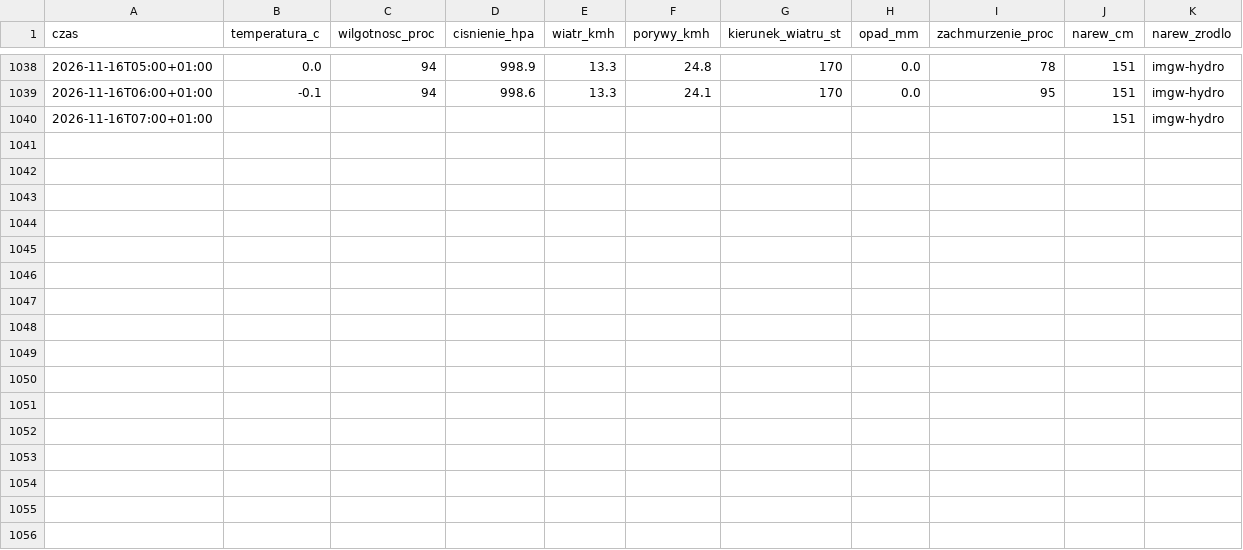
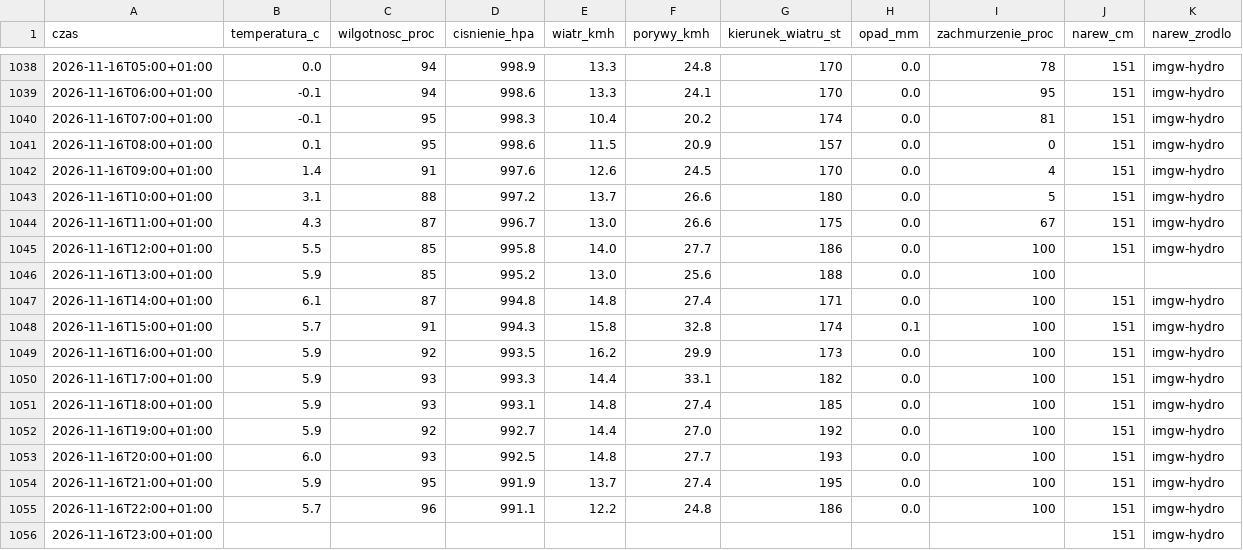
Before and after one commit to arturwyrzykowski/pogoda-tv, a CSV file: data/dziennik-2026.csv, drawn as a sheet; only a part is shown, gaps mark what is left out.

```diff
--- a/data/dziennik-2026.csv
+++ b/data/dziennik-2026.csv
@@ -1039,2 +1039,18 @@ czas,temperatura_c,wilgotnosc_proc,cisnienie_hpa,wiatr_kmh,porywy_kmh,kierunek_w
 2026-11-16T06:00+01:00,-0.1,94,998.6,13.3,24.1,170,0.0,95,151,imgw-hydro
-2026-11-16T07:00+01:00,,,,,,,,,151,imgw-hydro
+2026-11-16T07:00+01:00,-0.1,95,998.3,10.4,20.2,174,0.0,81,151,imgw-hydro
+2026-11-16T08:00+01:00,0.1,95,998.6,11.5,20.9,157,0.0,0,151,imgw-hydro
+2026-11-16T09:00+01:00,1.4,91,997.6,12.6,24.5,170,0.0,4,151,imgw-hydro
+2026-11-16T10:00+01:00,3.1,88,997.2,13.7,26.6,180,0.0,5,151,imgw-hydro
+2026-11-16T11:00+01:00,4.3,87,996.7,13.0,26.6,175,0.0,67,151,imgw-hydro
+2026-11-16T12:00+01:00,5.5,85,995.8,14.0,27.7,186,0.0,100,151,imgw-hydro
+2026-11-16T13:00+01:00,5.9,85,995.2,13.0,25.6,188,0.0,100,,
+2026-11-16T14:00+01:00,6.1,87,994.8,14.8,27.4,171,0.0,100,151,imgw-hydro
+2026-11-16T15:00+01:00,5.7,91,994.3,15.8,32.8,174,0.1,100,151,imgw-hydro
+2026-11-16T16:00+01:00,5.9,92,993.5,16.2,29.9,173,0.0,100,151,imgw-hydro
+2026-11-16T17:00+01:00,5.9,93,993.3,14.4,33.1,182,0.0,100,151,imgw-hydro
+2026-11-16T18:00+01:00,5.9,93,993.1,14.8,27.4,185,0.0,100,151,imgw-hydro
+2026-11-16T19:00+01:00,5.9,92,992.7,14.4,27.0,192,0.0,100,151,imgw-hydro
+2026-11-16T20:00+01:00,6.0,93,992.5,14.8,27.7,193,0.0,100,151,imgw-hydro
+2026-11-16T21:00+01:00,5.9,95,991.9,13.7,27.4,195,0.0,100,151,imgw-hydro
+2026-11-16T22:00+01:00,5.7,96,991.1,12.2,24.8,186,0.0,100,151,imgw-hydro
+2026-11-16T23:00+01:00,,,,,,,,,151,imgw-hydro
```
Also changed, not shown: 1 other file.
